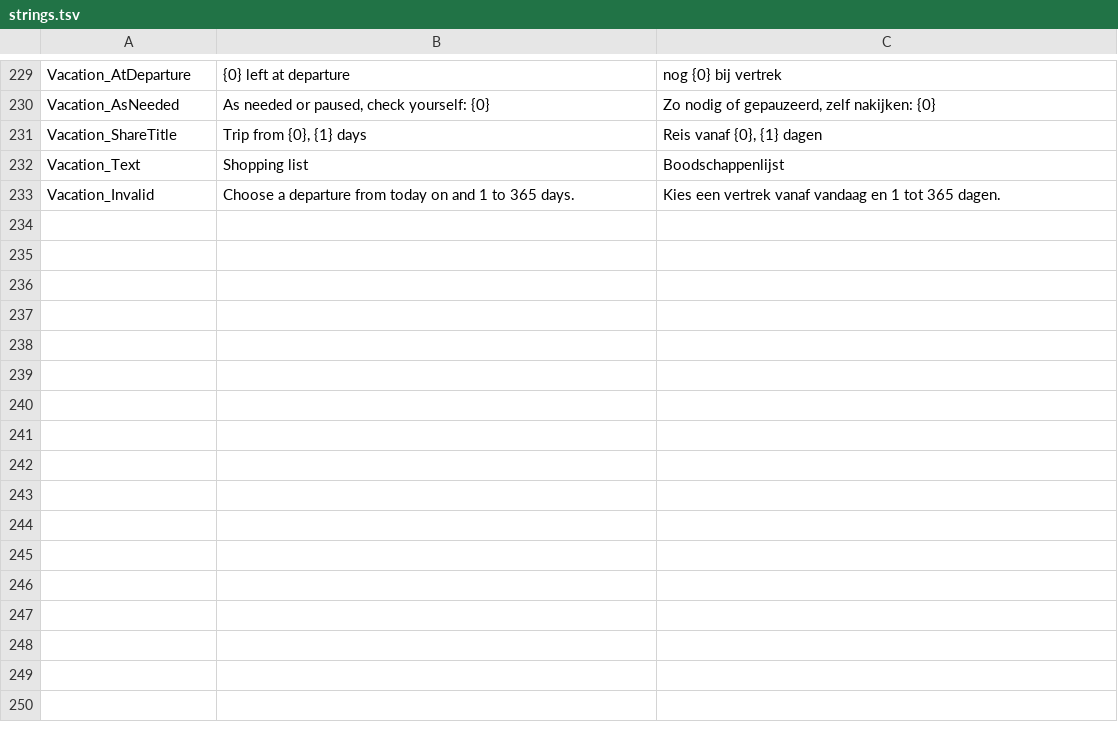
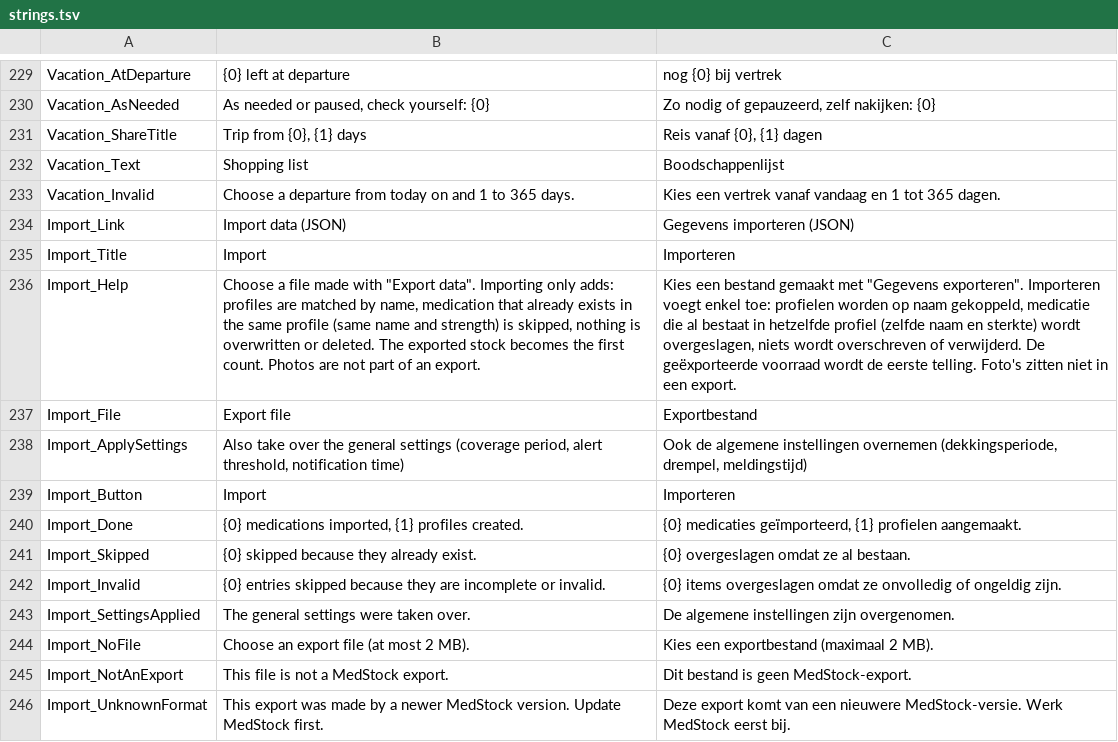
Before and after one commit to joachimcarrein/MedStock, a TSV file: medstock/src/MedStock.Web/Resources/strings.tsv, drawn as a sheet; only a part is shown, gaps mark what is left out; the diff names each change by its address in the sheet, - before the commit and + after, or states it on an @@ line.

```diff
--- a/medstock/src/MedStock.Web/Resources/strings.tsv
+++ b/medstock/src/MedStock.Web/Resources/strings.tsv
+row 234: Import_Link | Import data (JSON) | Gegevens importeren (JSON)
+row 235: Import_Title | Import | Importeren
+row 236: Import_Help | Choose a file made with "Export data". Importing only adds: profiles are matched by name, medication that already exists in the same profile (same name and strength) is skipped, nothing is overwritten or deleted. The exported stock becomes the first count. Photos are not part of an export. | Kies een bestand gemaakt met "Gegevens exporteren". Importeren voegt enkel toe: profielen worden op naam gekoppeld, medicatie die al bestaat in hetzelfde profiel (zelfde naam en sterkte) wordt overgeslagen, niets wordt overschreven of verwijderd. De geëxporteerde voorraad wordt de eerste telling. Foto's zitten niet in een export.
+row 237: Import_File | Export file | Exportbestand
+row 238: Import_ApplySettings | Also take over the general settings (coverage period, alert threshold, notification time) | Ook de algemene instellingen overnemen (dekkingsperiode, drempel, meldingstijd)
+row 239: Import_Button | Import | Importeren
+row 240: Import_Done | {0} medications imported, {1} profiles created. | {0} medicaties geïmporteerd, {1} profielen aangemaakt.
+row 241: Import_Skipped | {0} skipped because they already exist. | {0} overgeslagen omdat ze al bestaan.
+row 242: Import_Invalid | {0} entries skipped because they are incomplete or invalid. | {0} items overgeslagen omdat ze onvolledig of ongeldig zijn.
+row 243: Import_SettingsApplied | The general settings were taken over. | De algemene instellingen zijn overgenomen.
+row 244: Import_NoFile | Choose an export file (at most 2 MB). | Kies een exportbestand (maximaal 2 MB).
+row 245: Import_NotAnExport | This file is not a MedStock export. | Dit bestand is geen MedStock-export.
+row 246: Import_UnknownFormat | This export was made by a newer MedStock version. Update MedStock first. | Deze export komt van een nieuwere MedStock-versie. Werk MedStock eerst bij.
```
Also changed, not shown: 12 other files.
